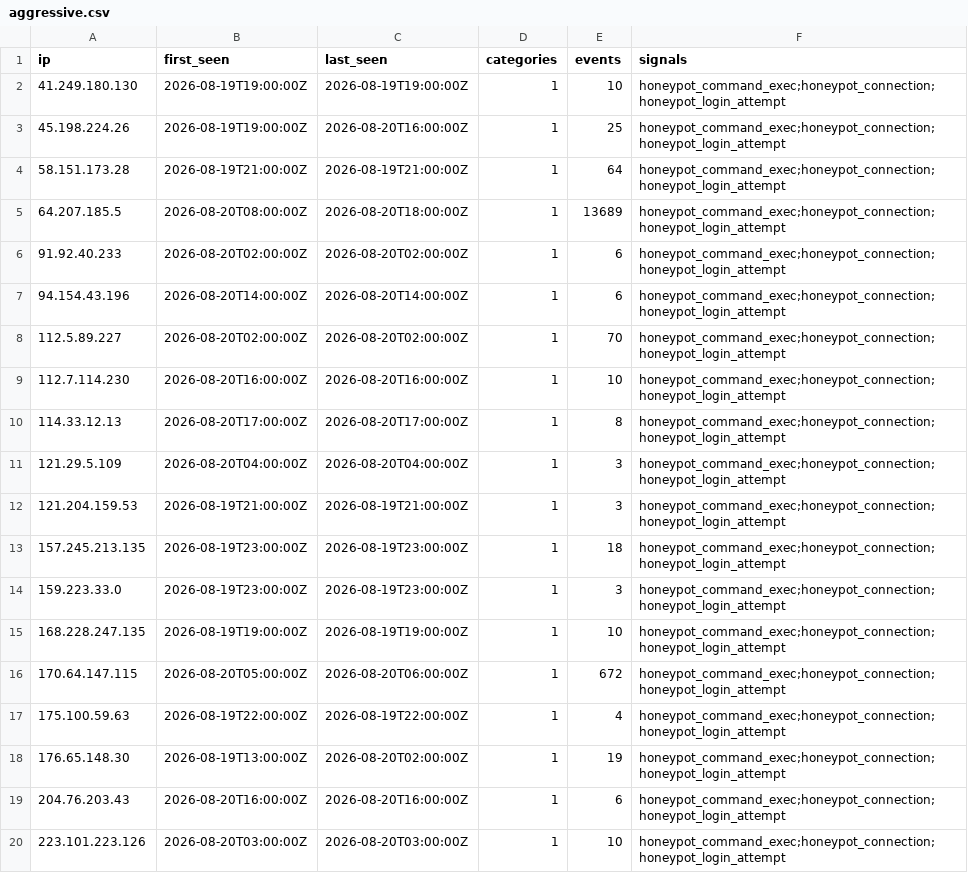
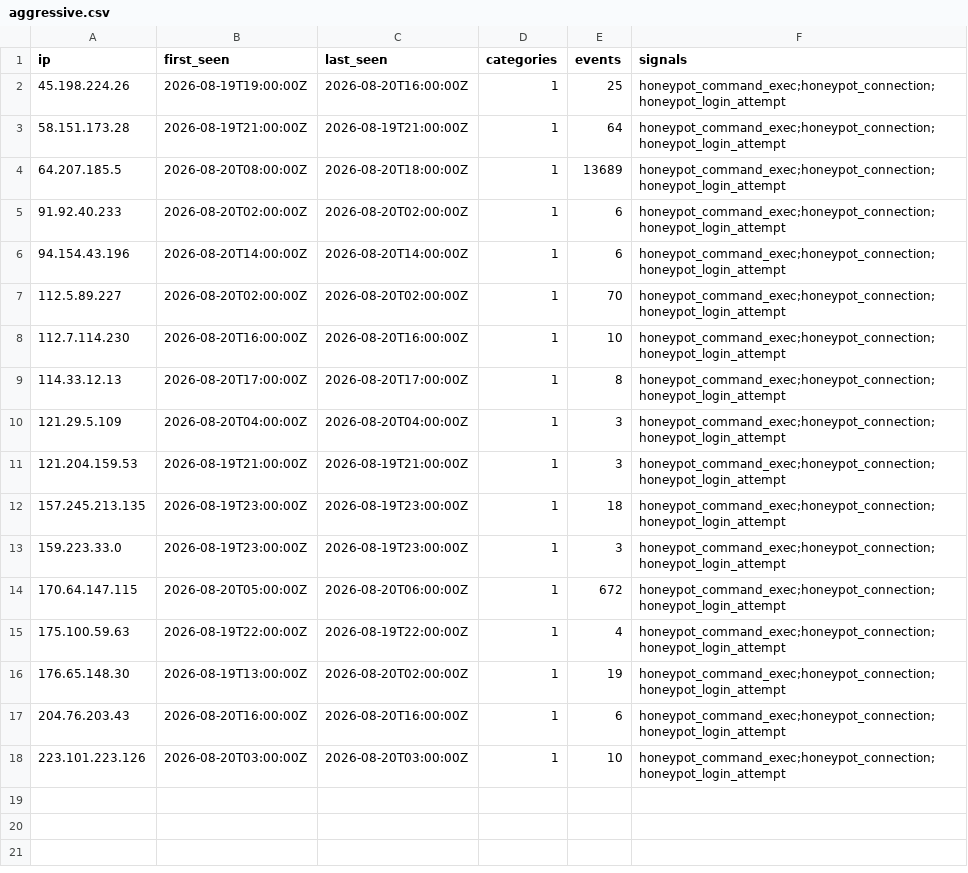
Before and after one commit to brandontroidl/blocklist, a CSV file: aggressive.csv, drawn as a sheet; the diff names each change by its address in the sheet, - before the commit and + after, or states it on an @@ line.

```diff
--- a/aggressive.csv
+++ b/aggressive.csv
-row 2: 41.249.180.130 | 2026-08-19T19:00:00Z | 2026-08-19T19:00:00Z | 1 | 10 | honeypot_command_exec;honeypot_connection;honeypot_login_attempt
-row 15: 168.228.247.135 | 2026-08-19T19:00:00Z | 2026-08-19T19:00:00Z | 1 | 10 | honeypot_command_exec;honeypot_connection;honeypot_login_attempt
```
Also changed, not shown: 12 other files.
